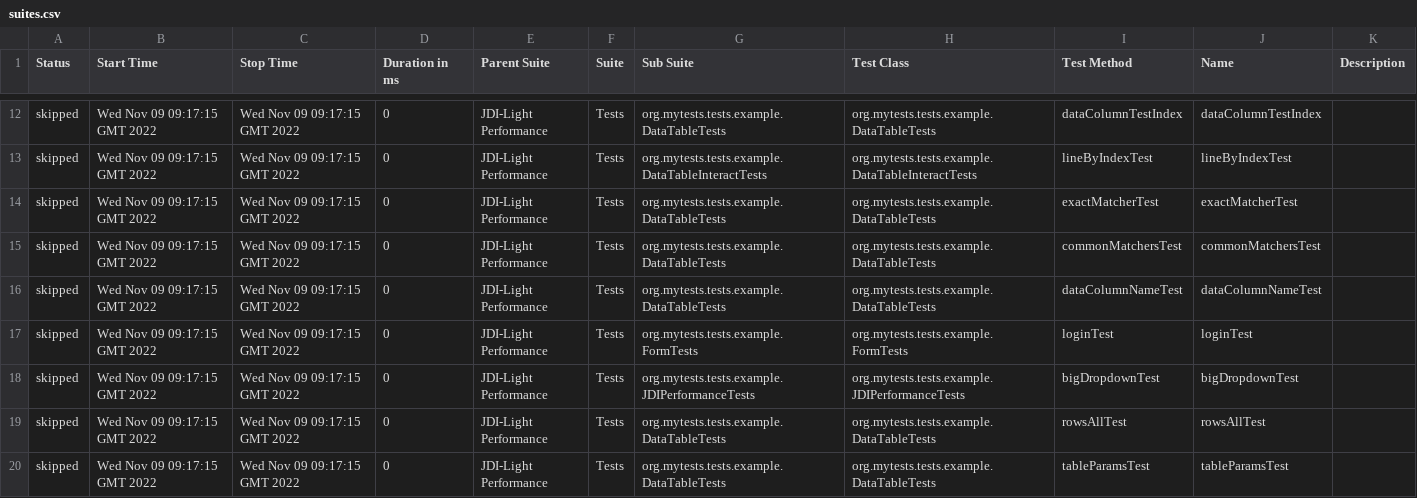
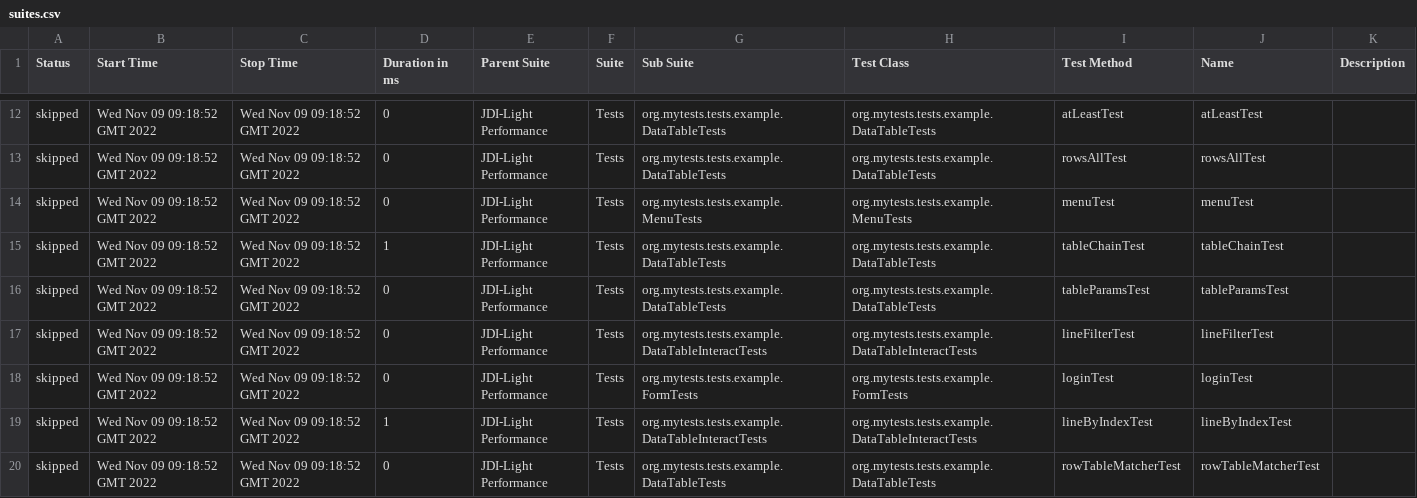
Before and after one commit to jdi-templates/jdi-light-browserstack, a CSV file: 5/data/suites.csv, drawn as a sheet; only a part is shown, gaps mark what is left out; the diff covers the shown part only.

```diff
--- a/5/data/suites.csv
+++ b/5/data/suites.csv
@@ -12,9 +12,9 @@
-"skipped","Wed Nov 09 09:17:15 GMT 2022","Wed Nov 09 09:17:15 GMT 2022","0","JDI-Light Performance","Tests","org.mytests.tests.example.DataTableTests","org.mytests.tests.example.DataTableTests","dataColumnTestIndex","dataColumnTestIndex",""
-"skipped","Wed Nov 09 09:17:15 GMT 2022","Wed Nov 09 09:17:15 GMT 2022","0","JDI-Light Performance","Tests","org.mytests.tests.example.DataTableInteractTests","org.mytests.tests.example.DataTableInteractTests","lineByIndexTest","lineByIndexTest",""
-"skipped","Wed Nov 09 09:17:15 GMT 2022","Wed Nov 09 09:17:15 GMT 2022","0","JDI-Light Performance","Tests","org.mytests.tests.example.DataTableTests","org.mytests.tests.example.DataTableTests","exactMatcherTest","exactMatcherTest",""
-"skipped","Wed Nov 09 09:17:15 GMT 2022","Wed Nov 09 09:17:15 GMT 2022","0","JDI-Light Performance","Tests","org.mytests.tests.example.DataTableTests","org.mytests.tests.example.DataTableTests","commonMatchersTest","commonMatchersTest",""
-"skipped","Wed Nov 09 09:17:15 GMT 2022","Wed Nov 09 09:17:15 GMT 2022","0","JDI-Light Performance","Tests","org.mytests.tests.example.DataTableTests","org.mytests.tests.example.DataTableTests","dataColumnNameTest","dataColumnNameTest",""
-"skipped","Wed Nov 09 09:17:15 GMT 2022","Wed Nov 09 09:17:15 GMT 2022","0","JDI-Light Performance","Tests","org.mytests.tests.example.FormTests","org.mytests.tests.example.FormTests","loginTest","loginTest",""
-"skipped","Wed Nov 09 09:17:15 GMT 2022","Wed Nov 09 09:17:15 GMT 2022","0","JDI-Light Performance","Tests","org.mytests.tests.example.JDIPerformanceTests","org.mytests.tests.example.JDIPerformanceTests","bigDropdownTest","bigDropdownTest",""
-"skipped","Wed Nov 09 09:17:15 GMT 2022","Wed Nov 09 09:17:15 GMT 2022","0","JDI-Light Performance","Tests","org.mytests.tests.example.DataTableTests","org.mytests.tests.example.DataTableTests","rowsAllTest","rowsAllTest",""
-"skipped","Wed Nov 09 09:17:15 GMT 2022","Wed Nov 09 09:17:15 GMT 2022","0","JDI-Light Performance","Tests","org.mytests.tests.example.DataTableTests","org.mytests.tests.example.DataTableTests","tableParamsTest","tableParamsTest",""
+"skipped","Wed Nov 09 09:18:52 GMT 2022","Wed Nov 09 09:18:52 GMT 2022","0","JDI-Light Performance","Tests","org.mytests.tests.example.DataTableTests","org.mytests.tests.example.DataTableTests","atLeastTest","atLeastTest",""
+"skipped","Wed Nov 09 09:18:52 GMT 2022","Wed Nov 09 09:18:52 GMT 2022","0","JDI-Light Performance","Tests","org.mytests.tests.example.DataTableTests","org.mytests.tests.example.DataTableTests","rowsAllTest","rowsAllTest",""
+"skipped","Wed Nov 09 09:18:52 GMT 2022","Wed Nov 09 09:18:52 GMT 2022","0","JDI-Light Performance","Tests","org.mytests.tests.example.MenuTests","org.mytests.tests.example.MenuTests","menuTest","menuTest",""
+"skipped","Wed Nov 09 09:18:52 GMT 2022","Wed Nov 09 09:18:52 GMT 2022","1","JDI-Light Performance","Tests","org.mytests.tests.example.DataTableTests","org.mytests.tests.example.DataTableTests","tableChainTest","tableChainTest",""
+"skipped","Wed Nov 09 09:18:52 GMT 2022","Wed Nov 09 09:18:52 GMT 2022","0","JDI-Light Performance","Tests","org.mytests.tests.example.DataTableTests","org.mytests.tests.example.DataTableTests","tableParamsTest","tableParamsTest",""
+"skipped","Wed Nov 09 09:18:52 GMT 2022","Wed Nov 09 09:18:52 GMT 2022","0","JDI-Light Performance","Tests","org.mytests.tests.example.DataTableInteractTests","org.mytests.tests.example.DataTableInteractTests","lineFilterTest","lineFilterTest",""
+"skipped","Wed Nov 09 09:18:52 GMT 2022","Wed Nov 09 09:18:52 GMT 2022","0","JDI-Light Performance","Tests","org.mytests.tests.example.FormTests","org.mytests.tests.example.FormTests","loginTest","loginTest",""
+"skipped","Wed Nov 09 09:18:52 GMT 2022","Wed Nov 09 09:18:52 GMT 2022","1","JDI-Light Performance","Tests","org.mytests.tests.example.DataTableInteractTests","org.mytests.tests.example.DataTableInteractTests","lineByIndexTest","lineByIndexTest",""
+"skipped","Wed Nov 09 09:18:52 GMT 2022","Wed Nov 09 09:18:52 GMT 2022","0","JDI-Light Performance","Tests","org.mytests.tests.example.DataTableTests","org.mytests.tests.example.DataTableTests","rowTableMatcherTest","rowTableMatcherTest",""
```
Also changed, not shown: 1 added row, 1 removed row and 104 edited cells elsewhere in this file, 57 other files.
